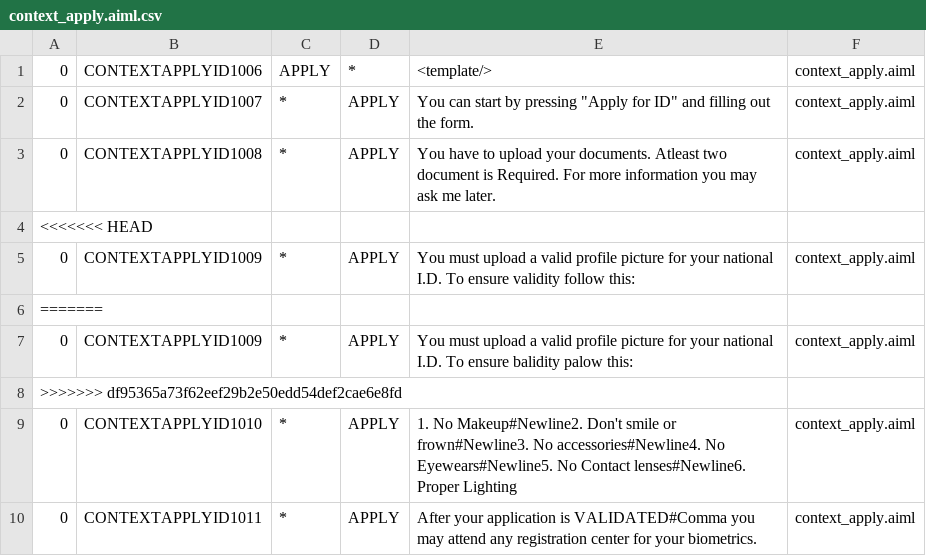
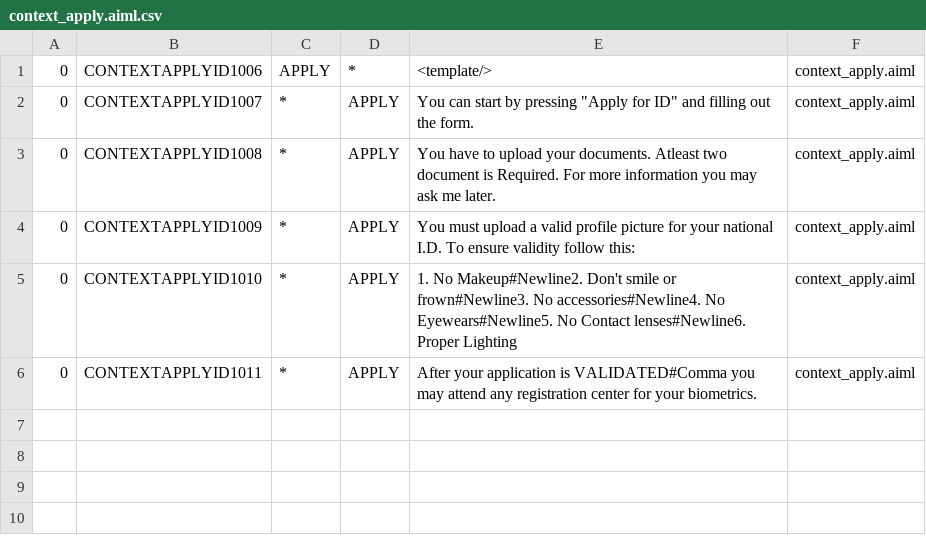
Before and after one commit to kabi02/PhilsysVQueue, a CSV file: src/main/resources/bots/super/aimlif/context_apply.aiml.csv, drawn as a sheet; the diff names each change by its address in the sheet, - before the commit and + after, or states it on an @@ line.

```diff
--- a/src/main/resources/bots/super/aimlif/context_apply.aiml.csv
+++ b/src/main/resources/bots/super/aimlif/context_apply.aiml.csv
-row 4: <<<<<<< HEAD
-row 6: =======
-row 7: 0 | CONTEXTAPPLYID1009 | * | APPLY | You must upload a valid profile picture for your national I.D. To ensure balidity palow this: | context_apply.aiml
-row 8: >>>>>>> df95365a73f62eef29b2e50edd54def2cae6e8fd
```
Also changed, not shown: src/main/resources/bots/super/aimlif/context_help.aiml.csv, src/main/resources/bots/super/aimlif/reductions.aiml.csv, 25 other files.
